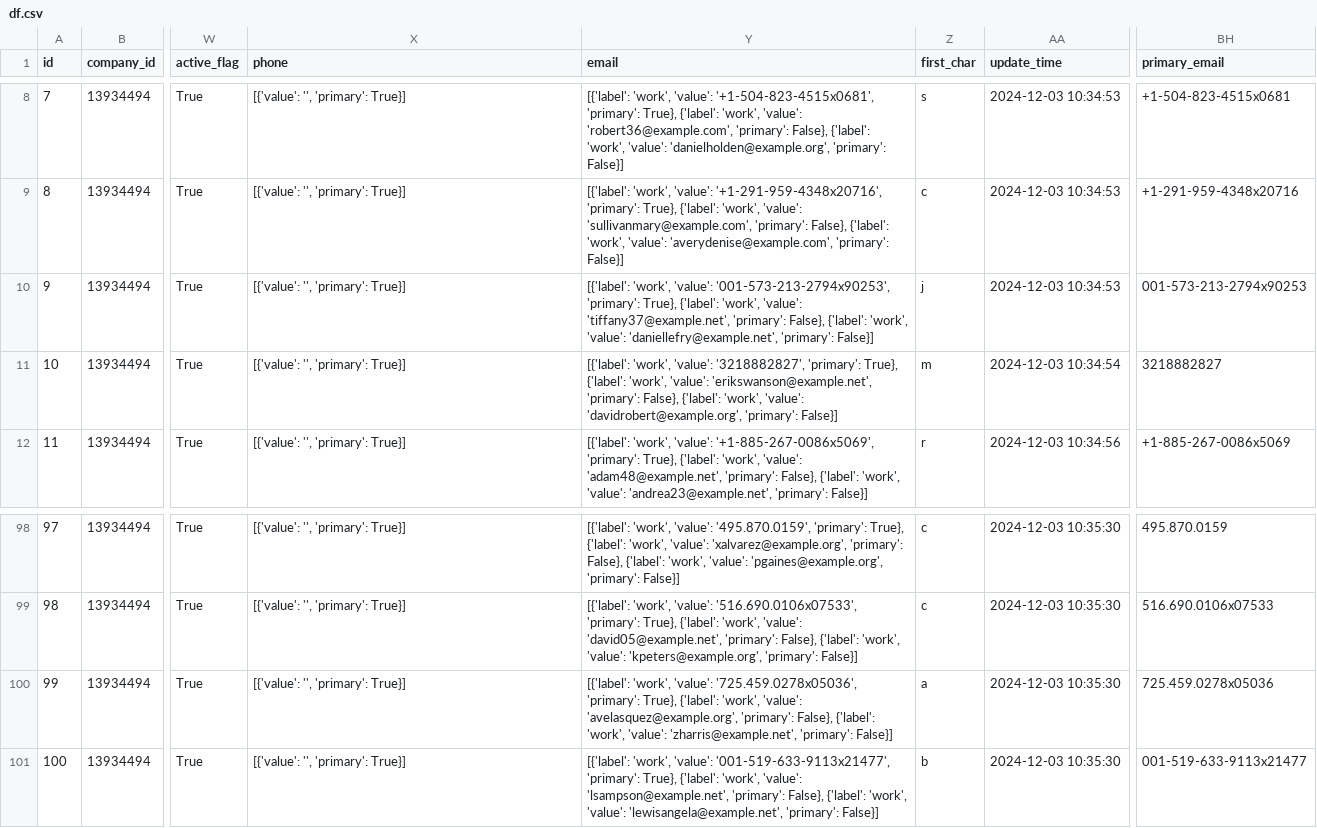
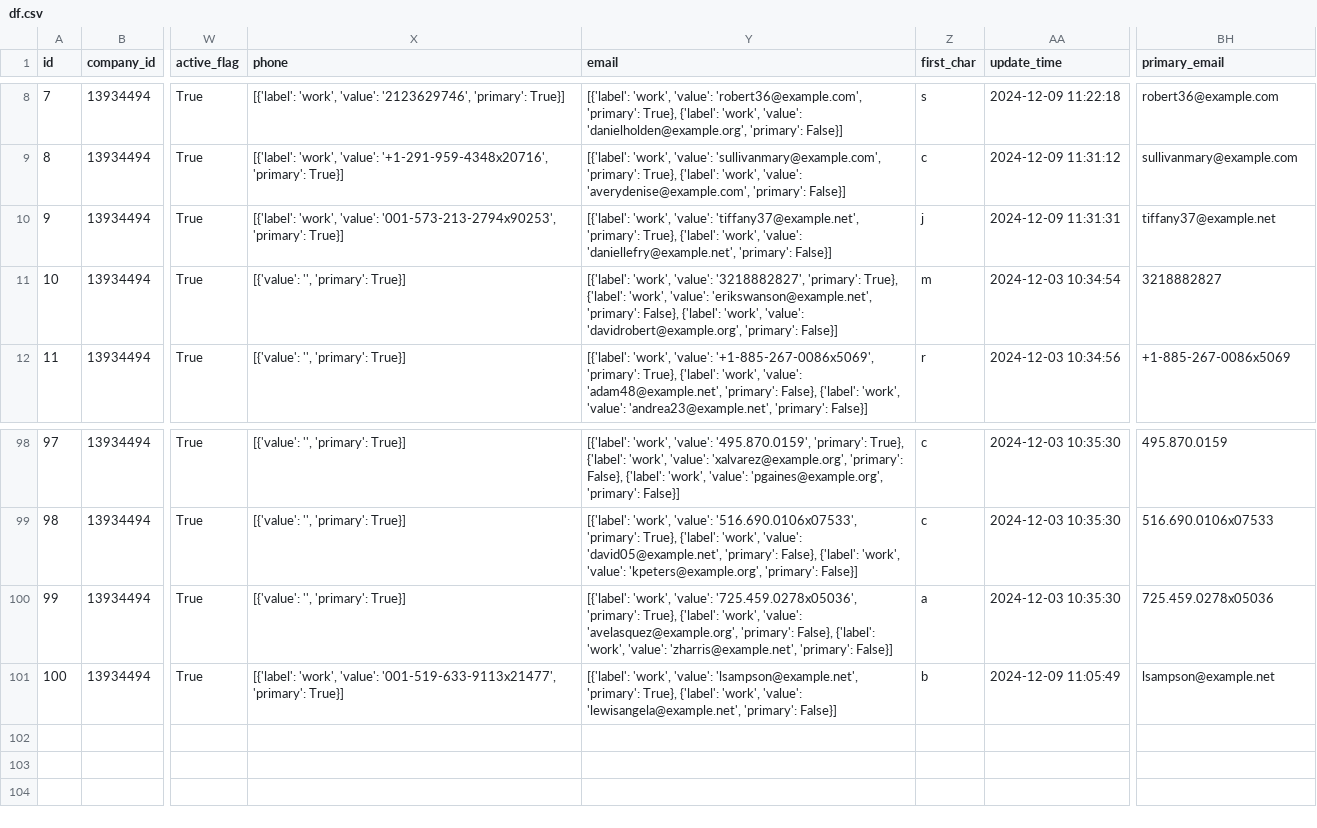
Before and after one commit to jesusmaesog/pipedrive_test, a CSV file: silver/df.csv, drawn as a sheet; only a part is shown, gaps mark what is left out; the diff covers the shown part only; the diff names each change by its address in the sheet, - before the commit and + after, or states it on an @@ line.

```diff
--- a/silver/df.csv
+++ b/silver/df.csv
-X8 (phone): [{'value': '', 'primary': True}]
+X8 (phone): [{'label': 'work', 'value': '2123629746', 'primary': True}]
-Y8 (email): …'work', 'value': '+1-504-823-4515x0681', 'primary': True}, {'label': 'work', 'value': 'robert36@example.com', 'primary': False}, {'label': 'work',…
+Y8 (email): …'work', 'value': 'robert36@example.com', 'primary': True}, {'label': 'work',…
-AA8 (update_time): 2024-12-03 10:34:53
+AA8 (update_time): 2024-12-09 11:22:18
-BH8 (primary_email): +1-504-823-4515x0681
+BH8 (primary_email): robert36@example.com
-X9 (phone): [{'value': '', 'primary': True}]
+X9 (phone): [{'label': 'work', 'value': '+1-291-959-4348x20716', 'primary': True}]
-Y9 (email): …'work', 'value': '+1-291-959-4348x20716', 'primary': True}, {'label': 'work', 'value': 'sullivanmary@example.com', 'primary': False}, {'label': 'work',…
+Y9 (email): …'work', 'value': 'sullivanmary@example.com', 'primary': True}, {'label': 'work',…
-AA9 (update_time): 2024-12-03 10:34:53
+AA9 (update_time): 2024-12-09 11:31:12
-BH9 (primary_email): +1-291-959-4348x20716
+BH9 (primary_email): sullivanmary@example.com
-X10 (phone): [{'value': '', 'primary': True}]
+X10 (phone): [{'label': 'work', 'value': '001-573-213-2794x90253', 'primary': True}]
-Y10 (email): …'work', 'value': '001-573-213-2794x90253', 'primary': True}, {'label': 'work', 'value': 'tiffany37@example.net', 'primary': False}, {'label': 'work',…
+Y10 (email): …'work', 'value': 'tiffany37@example.net', 'primary': True}, {'label': 'work',…
-AA10 (update_time): 2024-12-03 10:34:53
+AA10 (update_time): 2024-12-09 11:31:31
-BH10 (primary_email): 001-573-213-2794x90253
+BH10 (primary_email): tiffany37@example.net
-X101 (phone): [{'value': '', 'primary': True}]
+X101 (phone): [{'label': 'work', 'value': '001-519-633-9113x21477', 'primary': True}]
-Y101 (email): …'work', 'value': '001-519-633-9113x21477', 'primary': True}, {'label': 'work', 'value': 'lsampson@example.net', 'primary': False}, {'label': 'work',…
+Y101 (email): …'work', 'value': 'lsampson@example.net', 'primary': True}, {'label': 'work',…
-AA101 (update_time): 2024-12-03 10:35:30
+AA101 (update_time): 2024-12-09 11:05:49
-BH101 (primary_email): 001-519-633-9113x21477
+BH101 (primary_email): lsampson@example.net
```
Also changed, not shown: 31 edited cells elsewhere in this file, silver/df_email.csv, silver/df_phone.csv, 6 other files.
